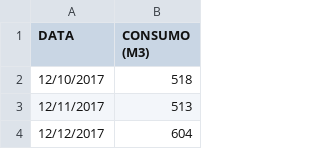
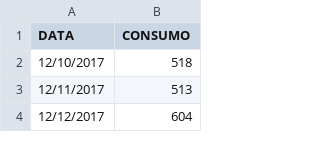
Before and after one commit to eduardoalba0/IFPRSeriesTemporais, a CSV file: Dados/ConsumoAguaIFPR.csv, drawn as a sheet; only a part is shown.

```diff
--- a/Dados/ConsumoAguaIFPR.csv
+++ b/Dados/ConsumoAguaIFPR.csv
@@ -1,2 +1,2 @@
-DATA;CONSUMO (M3)
+DATA;CONSUMO
 12/10/2017;518
```
Also changed, not shown: Dados/ConsumoEnergiaIFPR.csv, 8 other files.
